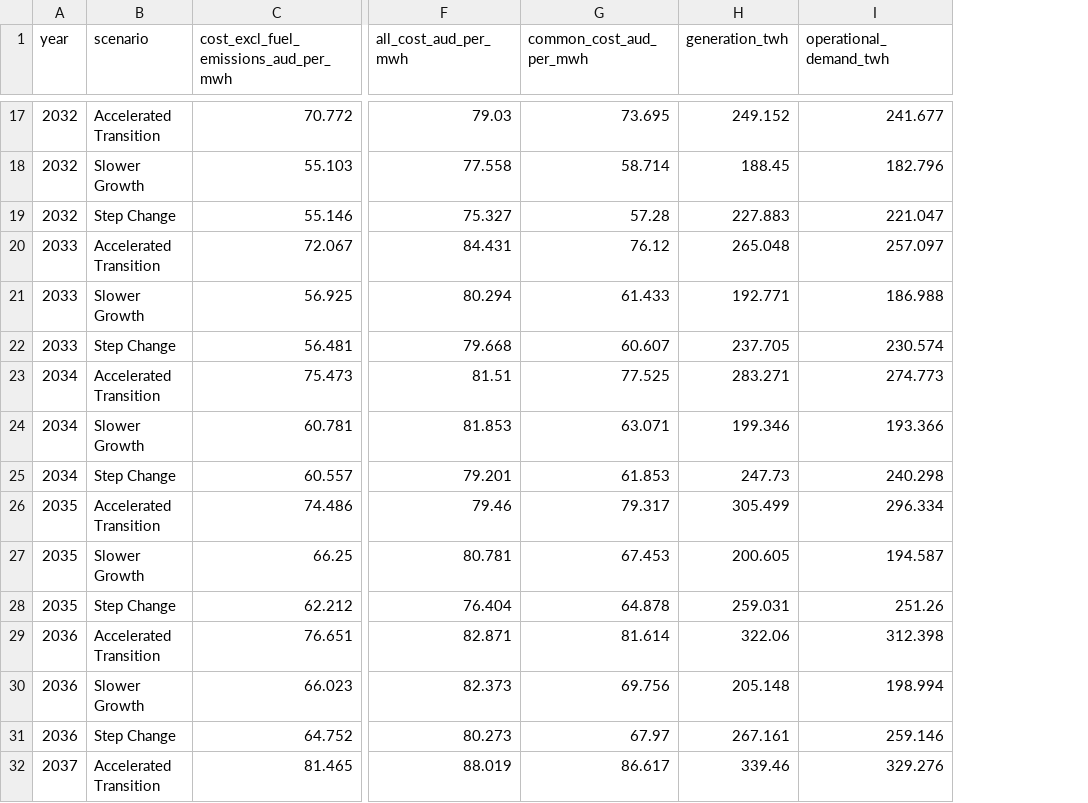
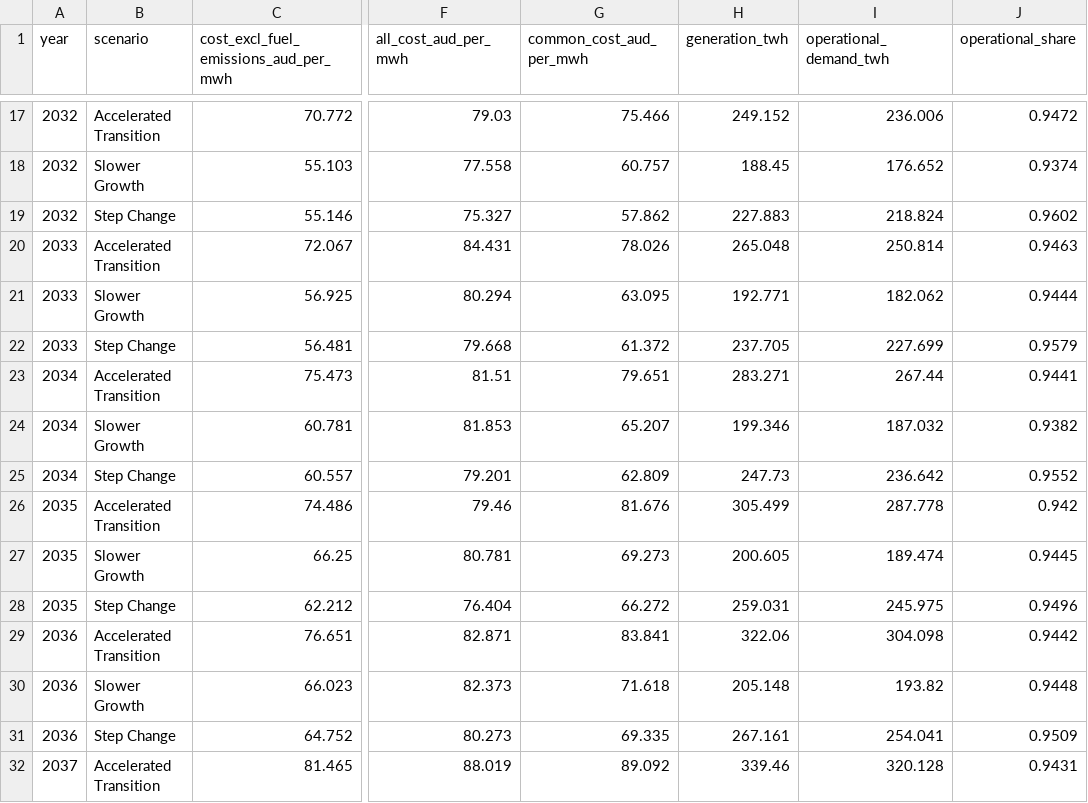
Before and after one commit to austimes/ISPyPSA, a CSV file: analysis/research/aemo_scenario_cost/aemo_scenario_cost.csv, drawn as a sheet; only a part is shown, gaps mark what is left out; the diff covers the shown part only; the diff names each change by its address in the sheet, - before the commit and + after, or states it on an @@ line.

```diff
--- a/analysis/research/aemo_scenario_cost/aemo_scenario_cost.csv
+++ b/analysis/research/aemo_scenario_cost/aemo_scenario_cost.csv
+column J (operational_share), rows 17-32: 0.9472 | 0.9374 | 0.9602 | 0.9463 | 0.9444 | 0.9579 | 0.9441 | 0.9382 | 0.9552 | 0.942 | 0.9445 | 0.9496 | 0.9442 | 0.9448 | 0.9509 | 0.9431
-G17 (common_cost_aud_per_mwh): 73.695
+G17 (common_cost_aud_per_mwh): 75.466
-I17 (operational_demand_twh): 241.677
+I17 (operational_demand_twh): 236.006
-G18 (common_cost_aud_per_mwh): 58.714
+G18 (common_cost_aud_per_mwh): 60.757
-I18 (operational_demand_twh): 182.796
+I18 (operational_demand_twh): 176.652
-G19 (common_cost_aud_per_mwh): 57.28
+G19 (common_cost_aud_per_mwh): 57.862
-I19 (operational_demand_twh): 221.047
+I19 (operational_demand_twh): 218.824
-G20 (common_cost_aud_per_mwh): 76.12
+G20 (common_cost_aud_per_mwh): 78.026
-I20 (operational_demand_twh): 257.097
+I20 (operational_demand_twh): 250.814
-G21 (common_cost_aud_per_mwh): 61.433
+G21 (common_cost_aud_per_mwh): 63.095
-I21 (operational_demand_twh): 186.988
+I21 (operational_demand_twh): 182.062
-G22 (common_cost_aud_per_mwh): 60.607
+G22 (common_cost_aud_per_mwh): 61.372
-I22 (operational_demand_twh): 230.574
+I22 (operational_demand_twh): 227.699
-G23 (common_cost_aud_per_mwh): 77.525
+G23 (common_cost_aud_per_mwh): 79.651
-I23 (operational_demand_twh): 274.773
+I23 (operational_demand_twh): 267.44
-G24 (common_cost_aud_per_mwh): 63.071
+G24 (common_cost_aud_per_mwh): 65.207
-I24 (operational_demand_twh): 193.366
+I24 (operational_demand_twh): 187.032
-G25 (common_cost_aud_per_mwh): 61.853
+G25 (common_cost_aud_per_mwh): 62.809
-I25 (operational_demand_twh): 240.298
+I25 (operational_demand_twh): 236.642
-G26 (common_cost_aud_per_mwh): 79.317
+G26 (common_cost_aud_per_mwh): 81.676
-I26 (operational_demand_twh): 296.334
+I26 (operational_demand_twh): 287.778
-G27 (common_cost_aud_per_mwh): 67.453
+G27 (common_cost_aud_per_mwh): 69.273
-I27 (operational_demand_twh): 194.587
+I27 (operational_demand_twh): 189.474
-G28 (common_cost_aud_per_mwh): 64.878
+G28 (common_cost_aud_per_mwh): 66.272
-I28 (operational_demand_twh): 251.26
+I28 (operational_demand_twh): 245.975
-G29 (common_cost_aud_per_mwh): 81.614
+G29 (common_cost_aud_per_mwh): 83.841
-I29 (operational_demand_twh): 312.398
+I29 (operational_demand_twh): 304.098
-G30 (common_cost_aud_per_mwh): 69.756
+G30 (common_cost_aud_per_mwh): 71.618
-I30 (operational_demand_twh): 198.994
+I30 (operational_demand_twh): 193.82
-G31 (common_cost_aud_per_mwh): 67.97
+G31 (common_cost_aud_per_mwh): 69.335
-I31 (operational_demand_twh): 259.146
+I31 (operational_demand_twh): 254.041
-G32 (common_cost_aud_per_mwh): 86.617
+G32 (common_cost_aud_per_mwh): 89.092
-I32 (operational_demand_twh): 329.276
+I32 (operational_demand_twh): 320.128
```
Also changed, not shown: 112 edited cells elsewhere in this file, analysis/research/aemo_scenario_cost/assumptions_ledger.csv, analysis/research/sharp_grid_reference/assumptions_ledger.csv, 16 other files.
